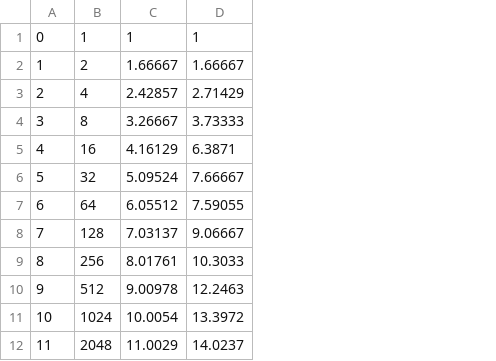
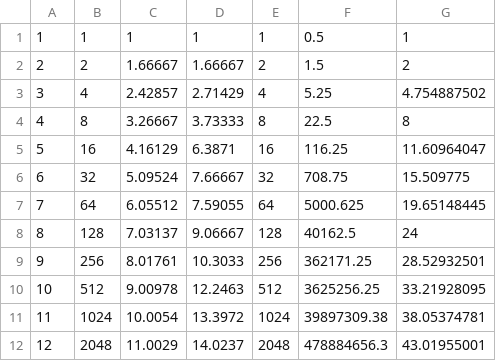
Before and after one commit to Luna-Cake/CSCE-221-Programming-Assignments, a CSV file: pa3-master/data.csv, drawn as a sheet; the diff names each change by its address in the sheet, - before the commit and + after, or states it on an @@ line.

```diff
--- a/pa3-master/data.csv
+++ b/pa3-master/data.csv
+column E, rows 1-12: 1 | 2 | 4 | 8 | 16 | 32 | 64 | 128 | 256 | 512 | 1024 | 2048
+column F, rows 1-12: 0.5 | 1.5 | 5.25 | 22.5 | 116.25 | 708.75 | 5000.625 | 40162.5 | 362171.25 | 3625256.25 | 39897309.38 | 478884656.3
+column G, rows 1-12: 1 | 2 | 4.754887502 | 8 | 11.60964047 | 15.509775 | 19.65148445 | 24 | 28.52932501 | 33.21928095 | 38.05374781 | 43.01955001
@@ column A renumbered from row 1 down @@
```
Also changed, not shown: 5 other files.
